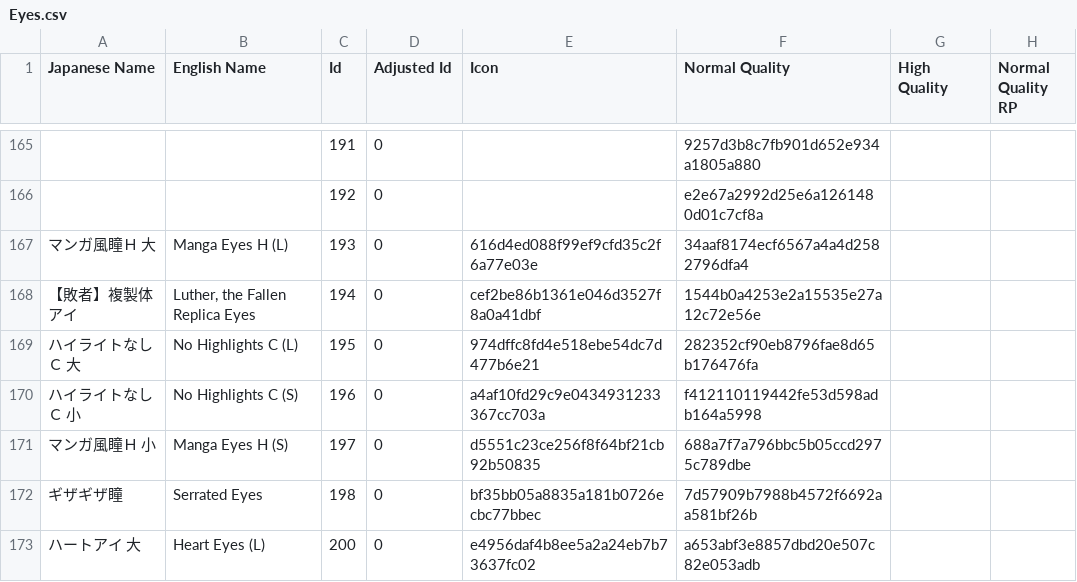
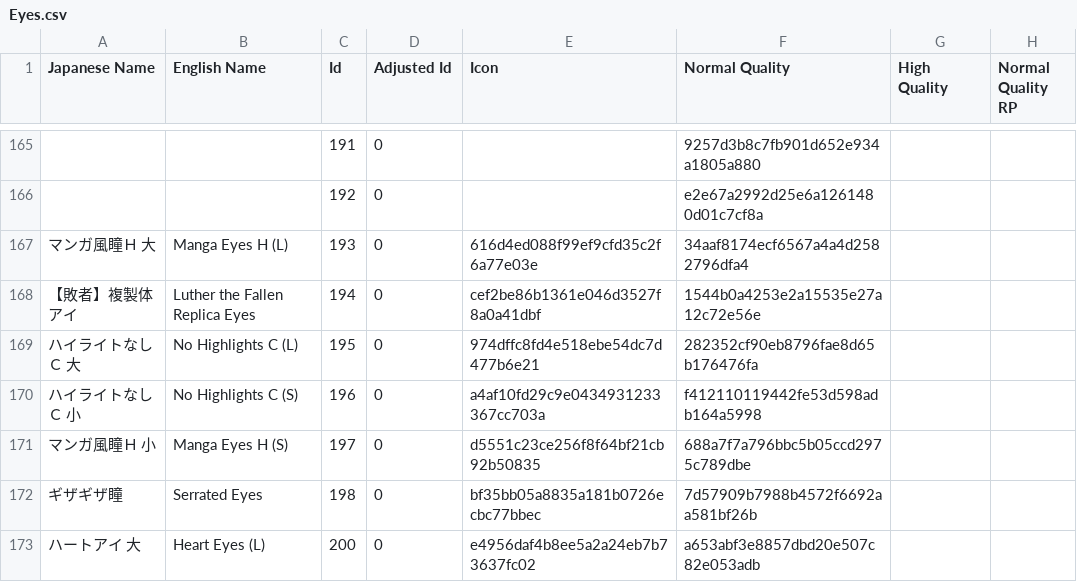
Before and after one commit to KizKizz/pso2_mod_manager, a CSV file: ItemRefSheets/Player/Classic/Eyes.csv, drawn as a sheet; only a part is shown, gaps mark what is left out; the diff names each change by its address in the sheet, - before the commit and + after, or states it on an @@ line.

```diff
--- a/ItemRefSheets/Player/Classic/Eyes.csv
+++ b/ItemRefSheets/Player/Classic/Eyes.csv
-B168 (English Name): Luther, the Fallen Replica Eyes
+B168 (English Name): Luther the Fallen Replica Eyes
```
Also changed, not shown: 7 other files.
